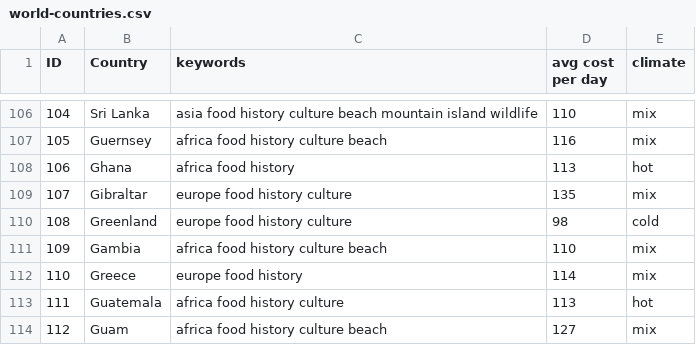
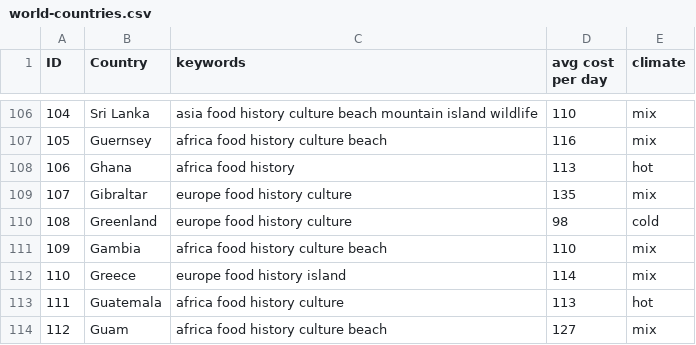
Before and after one commit to Qaisar-Mateen/AI-TravelRecommender, a CSV file: world-countries.csv, drawn as a sheet; only a part is shown, gaps mark what is left out.

```diff
--- a/world-countries.csv
+++ b/world-countries.csv
@@ -111,3 +111,3 @@ ID,Country,keywords,avg cost per day,climate
 109,Gambia,africa food history culture beach,110,mix
-110,Greece,europe food history,114,mix
+110,Greece,europe food history island,114,mix
 111,Guatemala,africa food history culture,113,hot
```
Also changed, not shown: 1 other file.
